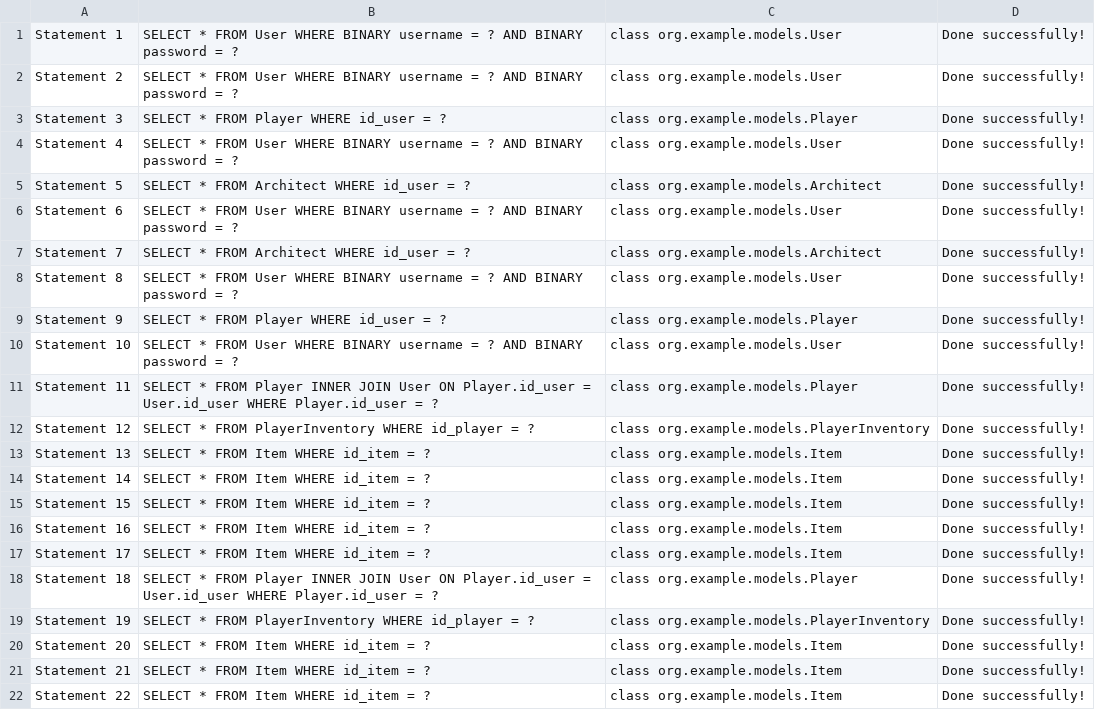
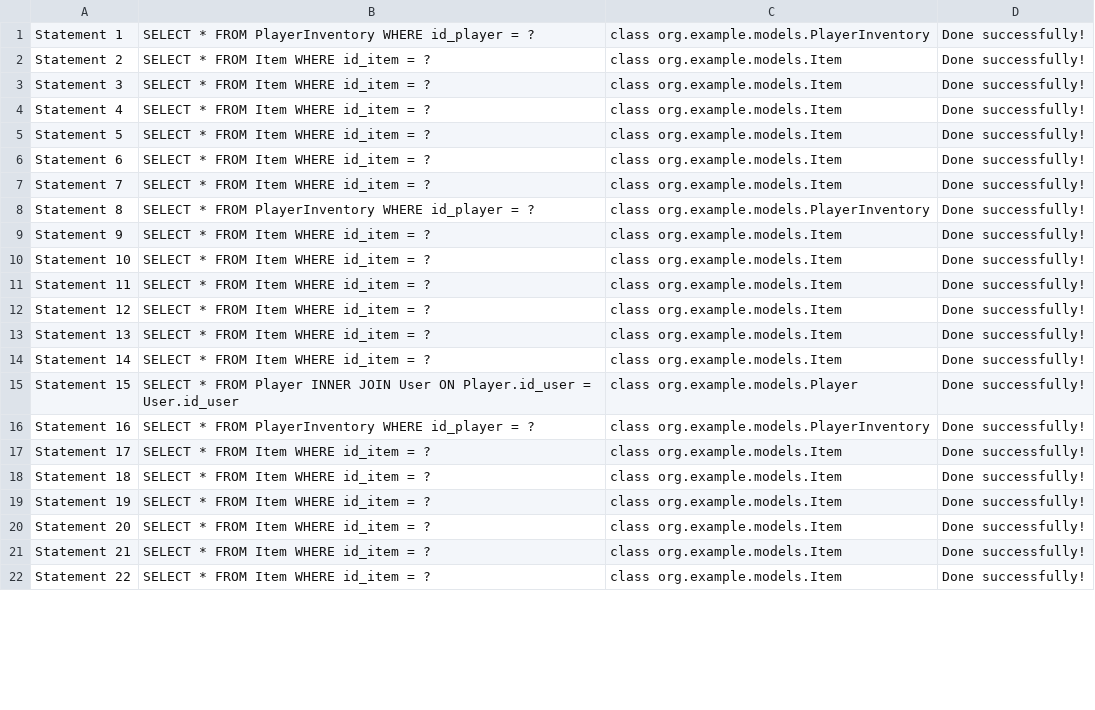
Before and after one commit to Alexco2003/Solo-Odyssey, a CSV file: audit/auditDatabase.csv, drawn as a sheet; only a part is shown; the diff covers the shown part only.

Commit message:
a lot of stuff added in repos, various methods for later use. added tests for reps with junit5 (still need to do for shop and dungeon). done leaderboard on player menu

```diff
--- a/audit/auditDatabase.csv
+++ b/audit/auditDatabase.csv
@@ -1,20 +1,20 @@
-"Statement 1","SELECT * FROM User WHERE BINARY username = ? AND BINARY password = ?","class org.example.models.User","Done successfully!"
-"Statement 2","SELECT * FROM User WHERE BINARY username = ? AND BINARY password = ?","class org.example.models.User","Done successfully!"
-"Statement 3","SELECT * FROM Player WHERE id_user = ?","class org.example.models.Player","Done successfully!"
-"Statement 4","SELECT * FROM User WHERE BINARY username = ? AND BINARY password = ?","class org.example.models.User","Done successfully!"
-"Statement 5","SELECT * FROM Architect WHERE id_user = ?","class org.example.models.Architect","Done successfully!"
-"Statement 6","SELECT * FROM User WHERE BINARY username = ? AND BINARY password = ?","class org.example.models.User","Done successfully!"
-"Statement 7","SELECT * FROM Architect WHERE id_user = ?","class org.example.models.Architect","Done successfully!"
-"Statement 8","SELECT * FROM User WHERE BINARY username = ? AND BINARY password = ?","class org.example.models.User","Done successfully!"
-"Statement 9","SELECT * FROM Player WHERE id_user = ?","class org.example.models.Player","Done successfully!"
-"Statement 10","SELECT * FROM User WHERE BINARY username = ? AND BINARY password = ?","class org.example.models.User","Done successfully!"
-"Statement 11","SELECT * FROM Player INNER JOIN User ON Player.id_user = User.id_user WHERE Player.id_user = ?","class org.example.models.Player","Done successfully!"
-"Statement 12","SELECT * FROM PlayerInventory WHERE id_player = ?","class org.example.models.PlayerInventory","Done successfully!"
+"Statement 1","SELECT * FROM PlayerInventory WHERE id_player = ?","class org.example.models.PlayerInventory","Done successfully!"
+"Statement 2","SELECT * FROM Item WHERE id_item = ?","class org.example.models.Item","Done successfully!"
+"Statement 3","SELECT * FROM Item WHERE id_item = ?","class org.example.models.Item","Done successfully!"
+"Statement 4","SELECT * FROM Item WHERE id_item = ?","class org.example.models.Item","Done successfully!"
+"Statement 5","SELECT * FROM Item WHERE id_item = ?","class org.example.models.Item","Done successfully!"
+"Statement 6","SELECT * FROM Item WHERE id_item = ?","class org.example.models.Item","Done successfully!"
+"Statement 7","SELECT * FROM Item WHERE id_item = ?","class org.example.models.Item","Done successfully!"
+"Statement 8","SELECT * FROM PlayerInventory WHERE id_player = ?","class org.example.models.PlayerInventory","Done successfully!"
+"Statement 9","SELECT * FROM Item WHERE id_item = ?","class org.example.models.Item","Done successfully!"
+"Statement 10","SELECT * FROM Item WHERE id_item = ?","class org.example.models.Item","Done successfully!"
+"Statement 11","SELECT * FROM Item WHERE id_item = ?","class org.example.models.Item","Done successfully!"
+"Statement 12","SELECT * FROM Item WHERE id_item = ?","class org.example.models.Item","Done successfully!"
 "Statement 13","SELECT * FROM Item WHERE id_item = ?","class org.example.models.Item","Done successfully!"
 "Statement 14","SELECT * FROM Item WHERE id_item = ?","class org.example.models.Item","Done successfully!"
-"Statement 15","SELECT * FROM Item WHERE id_item = ?","class org.example.models.Item","Done successfully!"
-"Statement 16","SELECT * FROM Item WHERE id_item = ?","class org.example.models.Item","Done successfully!"
+"Statement 15","SELECT * FROM Player INNER JOIN User ON Player.id_user = User.id_user","class org.example.models.Player","Done successfully!"
+"Statement 16","SELECT * FROM PlayerInventory WHERE id_player = ?","class org.example.models.PlayerInventory","Done successfully!"
 "Statement 17","SELECT * FROM Item WHERE id_item = ?","class org.example.models.Item","Done successfully!"
-"Statement 18","SELECT * FROM Player INNER JOIN User ON Player.id_user = User.id_user WHERE Player.id_user = ?","class org.example.models.Player","Done successfully!"
-"Statement 19","SELECT * FROM PlayerInventory WHERE id_player = ?","class org.example.models.PlayerInventory","Done successfully!"
+"Statement 18","SELECT * FROM Item WHERE id_item = ?","class org.example.models.Item","Done successfully!"
+"Statement 19","SELECT * FROM Item WHERE id_item = ?","class org.example.models.Item","Done successfully!"
 "Statement 20","SELECT * FROM Item WHERE id_item = ?","class org.example.models.Item","Done successfully!"
```
Also changed, not shown: 6 added rows and 47 edited cells elsewhere in this file, 22 other files.
